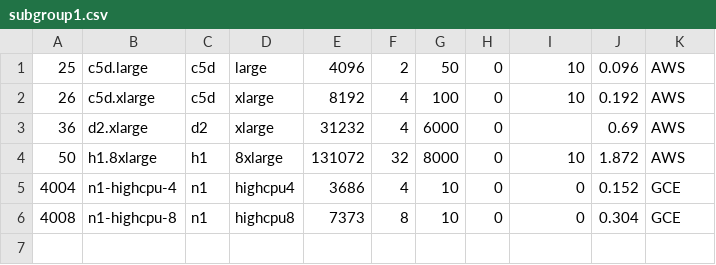
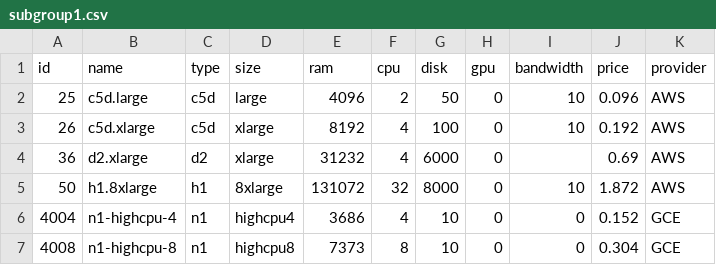
Before and after one commit to leifsahyun/CloudComputingProject, a CSV file: testing_instance_examples/subgroup1.csv, drawn as a sheet; the diff names each change by its address in the sheet, - before the commit and + after, or states it on an @@ line.

Commit message:
benchmark data

```diff
--- a/testing_instance_examples/subgroup1.csv
+++ b/testing_instance_examples/subgroup1.csv
+row 1: id | name | type | size | ram | cpu | disk | gpu | bandwidth | price | provider
```
Also changed, not shown: testing_instance_examples/subgroup2.csv, testing_instance_examples/subgroup3.csv, 1 other file.
